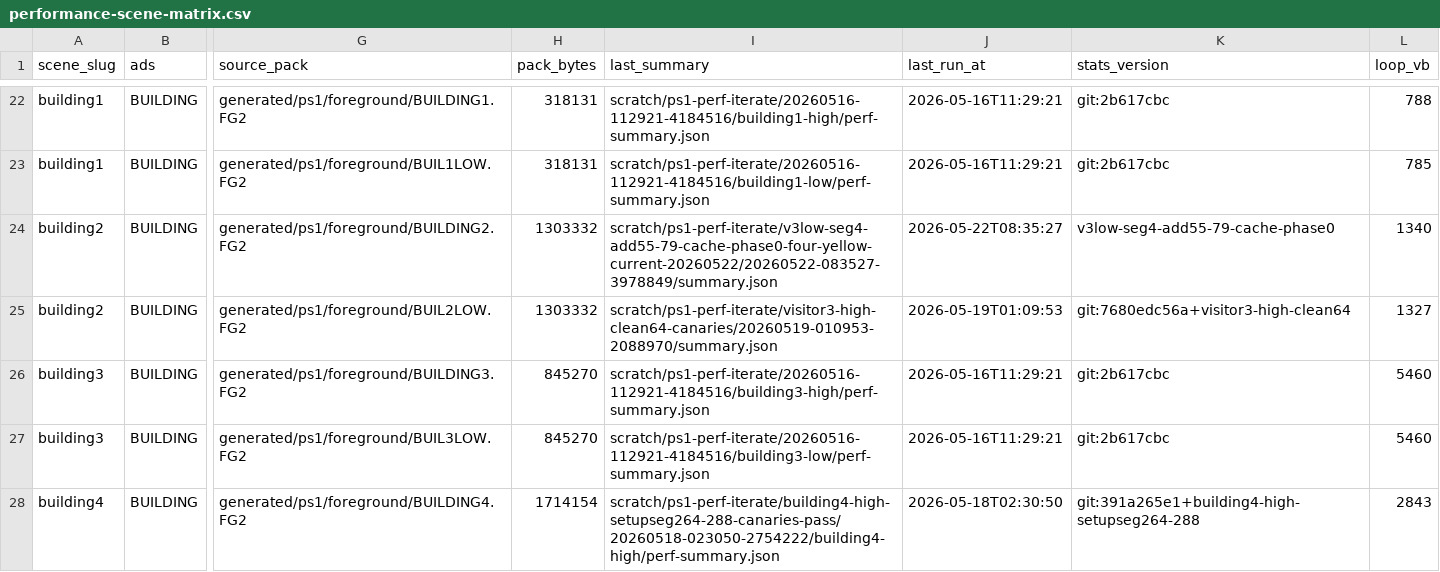
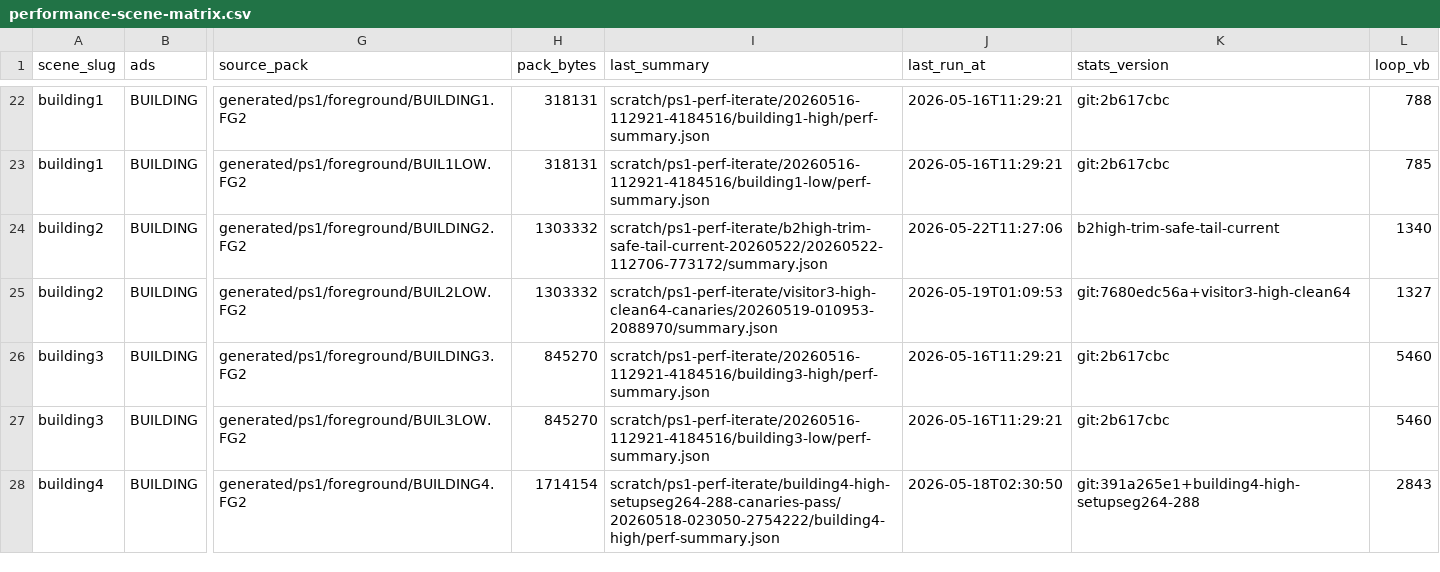
Before and after one commit to huntergdavis/johnny-castaway-ps1, a CSV file: docs/ps1/performance-scene-matrix.csv, drawn as a sheet; only a part is shown, gaps mark what is left out; the diff names each change by its address in the sheet, - before the commit and + after, or states it on an @@ line.

```diff
--- a/docs/ps1/performance-scene-matrix.csv
+++ b/docs/ps1/performance-scene-matrix.csv
-I24 (last_summary): scratch/ps1-perf-iterate/v3low-seg4-add55-79-cache-phase0-four-yellow-current-20260522/20260522-083527-3978849/summary.json
+I24 (last_summary): scratch/ps1-perf-iterate/b2high-trim-safe-tail-current-20260522/20260522-112706-773172/summary.json
-J24 (last_run_at): 2026-05-22T08:35:27
+J24 (last_run_at): 2026-05-22T11:27:06
-K24 (stats_version): v3low-seg4-add55-79-cache-phase0
+K24 (stats_version): b2high-trim-safe-tail-current
```
Also changed, not shown: docs/ps1/performance-read-candidate-matrix.csv, docs/ps1/performance-under-green-attribution.csv, 22 other files.
